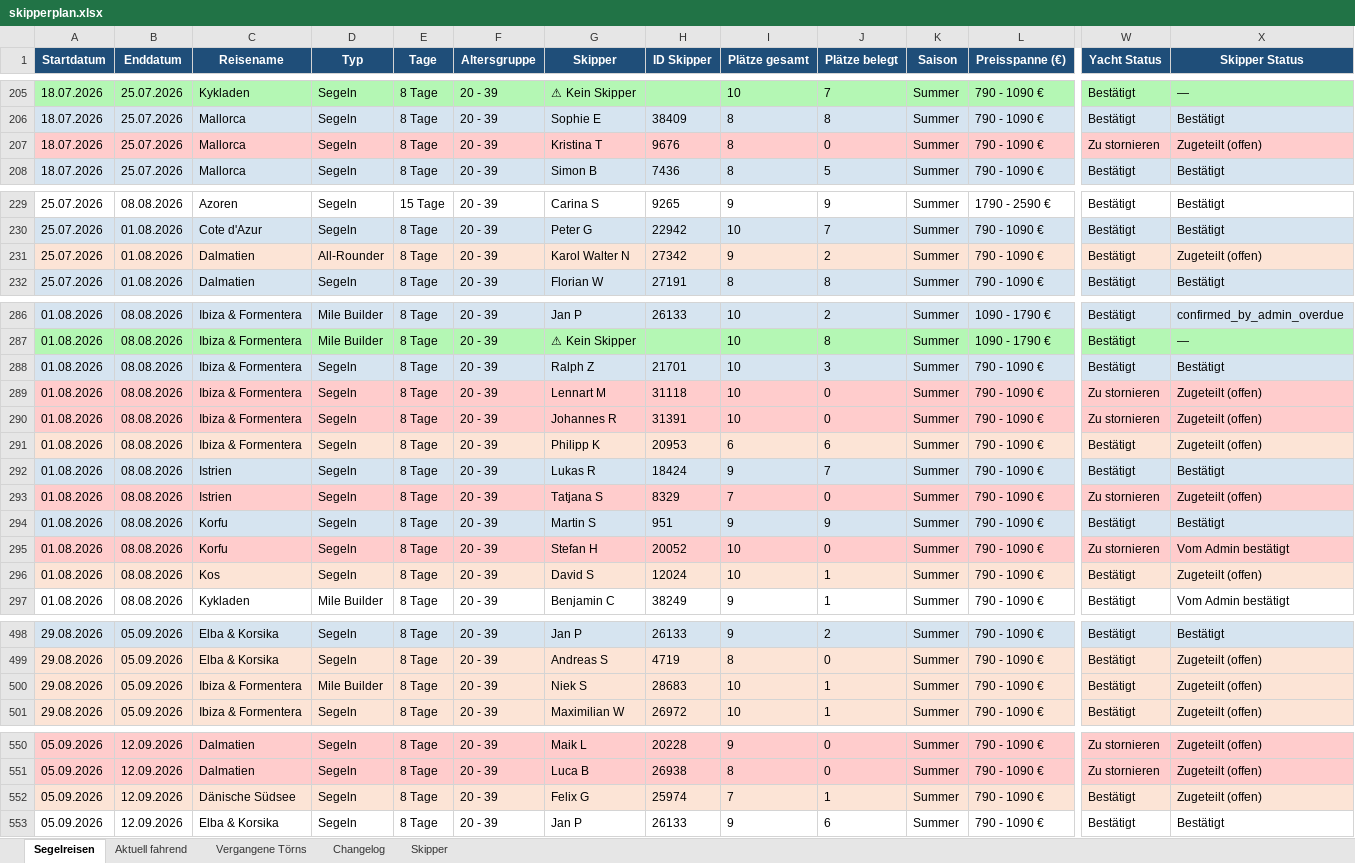
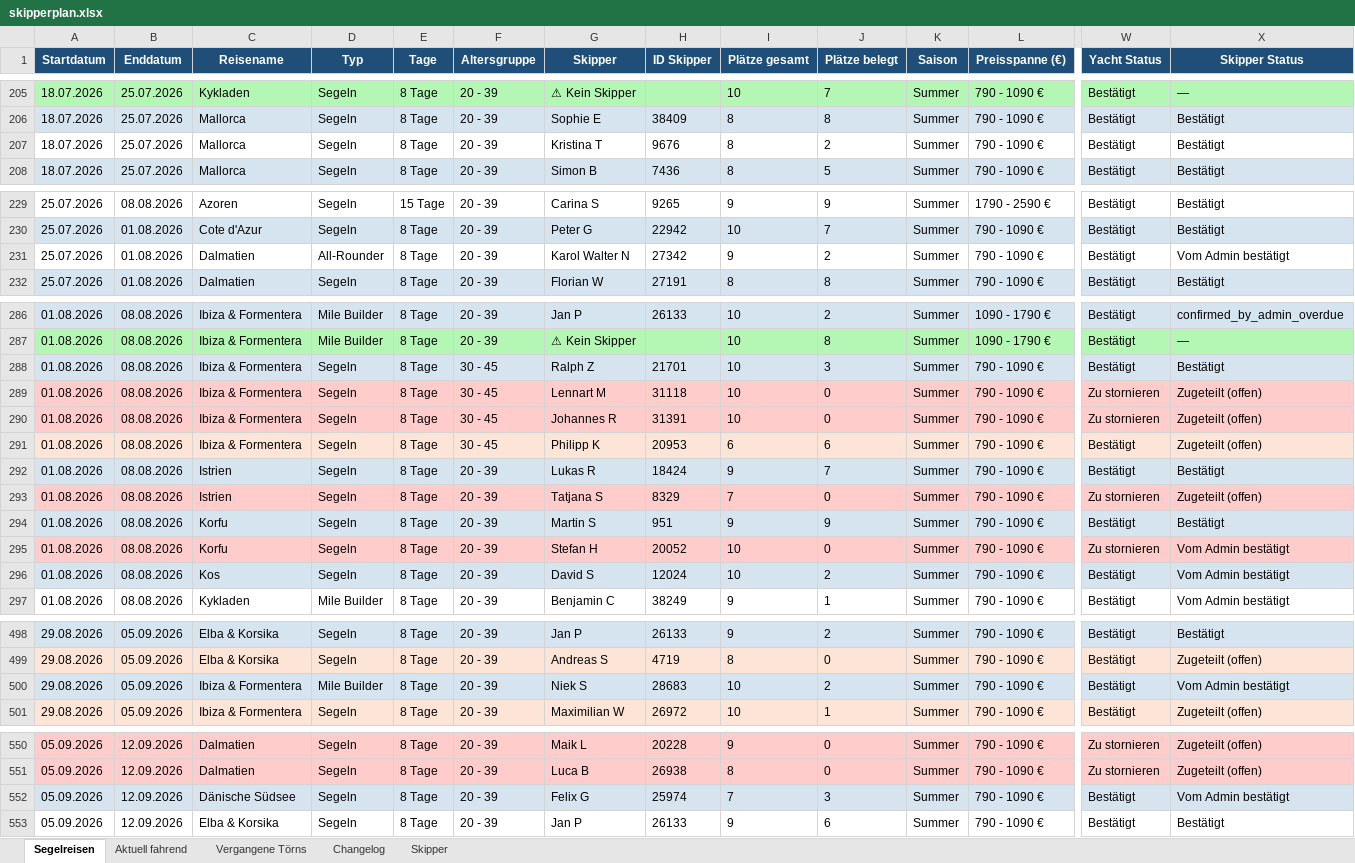
Before and after one commit to WolkeYachting/Skipperplan, an Excel workbook: skipperplan.xlsx, sheet Segelreisen, drawn as a sheet; only a part is shown, gaps mark what is left out; values as stored, in another font and other column widths than the file's, no borders; the diff covers the shown part only; the diff names each change by its address in the sheet, - before the commit and + after, or states it on an @@ line.

Commit message:
Skipperplan: 08.06.2026 03:02 UTC

```diff
--- a/skipperplan.xlsx (sheet Segelreisen)
+++ b/skipperplan.xlsx (sheet Segelreisen)
-A207:X207 fill: #FFCCCC
+A207:X207 fill: none
-J207 (Plätze belegt): 0
+J207 (Plätze belegt): 2
-W207 (Yacht Status): Zu stornieren
+W207 (Yacht Status): Bestätigt
-X207 (Skipper Status): Zugeteilt (offen)
+X207 (Skipper Status): Bestätigt
-A231:X231 fill: #FCE4D6
+A231:X231 fill: none
-X231 (Skipper Status): Zugeteilt (offen)
+X231 (Skipper Status): Vom Admin bestätigt
-F288:F291 (Altersgruppe): 20 - 39
+F288:F291 (Altersgruppe): 30 - 45
-A296:X296 fill: #FCE4D6
+A296:X296 fill: #D6E4F0
-J296 (Plätze belegt): 1
+J296 (Plätze belegt): 2
-X296 (Skipper Status): Zugeteilt (offen)
+X296 (Skipper Status): Vom Admin bestätigt
-A500:X500 fill: #FCE4D6
+A500:X500 fill: #D6E4F0
-J500 (Plätze belegt): 1
+J500 (Plätze belegt): 2
-X500 (Skipper Status): Zugeteilt (offen)
+X500 (Skipper Status): Vom Admin bestätigt
-A552:X552 fill: #FCE4D6
+A552:X552 fill: #D6E4F0
-J552 (Plätze belegt): 1
+J552 (Plätze belegt): 3
-X552 (Skipper Status): Zugeteilt (offen)
+X552 (Skipper Status): Vom Admin bestätigt
```
Also changed, not shown: 106 edited cells and cell formats elsewhere in this sheet, sheet Changelog.
